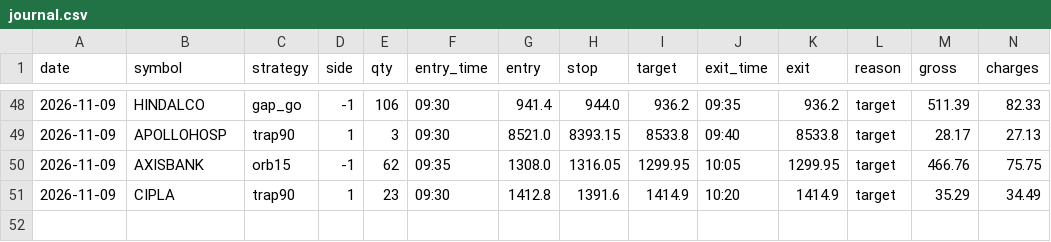
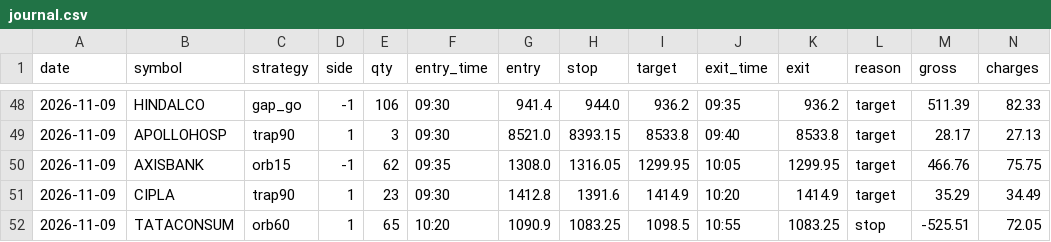
Before and after one commit to kushuvc/nse-paper-trader, a CSV file: paper/journal.csv, drawn as a sheet; only a part is shown, gaps mark what is left out; rows hold the shown columns only; the diff names each change by its address in the sheet, - before the commit and + after, or states it on an @@ line.

```diff
--- a/paper/journal.csv
+++ b/paper/journal.csv
+row 52: 2026-11-09 | TATACONSUM | orb60 | 1 | 65 | 10:20 | 1090.9 | 1083.25 | 1098.5 | 10:55 | 1083.25 | stop | -525.51 | 72.05
```
Also changed, not shown: 3 other files.
